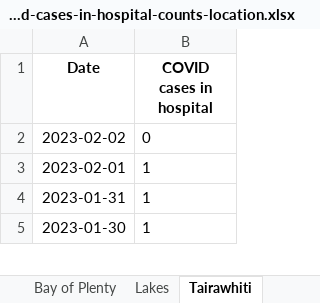
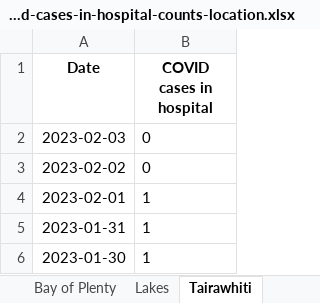
Before and after one commit to minhealthnz/nz-covid-data, an Excel workbook: cases/covid-cases-in-hospital-counts-location.xlsx, sheet Tairawhiti, drawn as a sheet; only a part is shown; values as stored, in another font and other column widths than the file's, no borders; the diff names each change by its address in the sheet, - before the commit and + after, or states it on an @@ line.

```diff
--- a/cases/covid-cases-in-hospital-counts-location.xlsx (sheet Tairawhiti)
+++ b/cases/covid-cases-in-hospital-counts-location.xlsx (sheet Tairawhiti)
+row 2: 2023-02-03 | 0
```
Also changed, not shown: sheet All districts, sheet West Coast only, sheet Wairarapa, sheet Whanganui, sheet South Canterbury, sheet Nelson Marlborough, 17 more sheets, cases/covid-cases-counts-location.xlsx, 3 other files.
